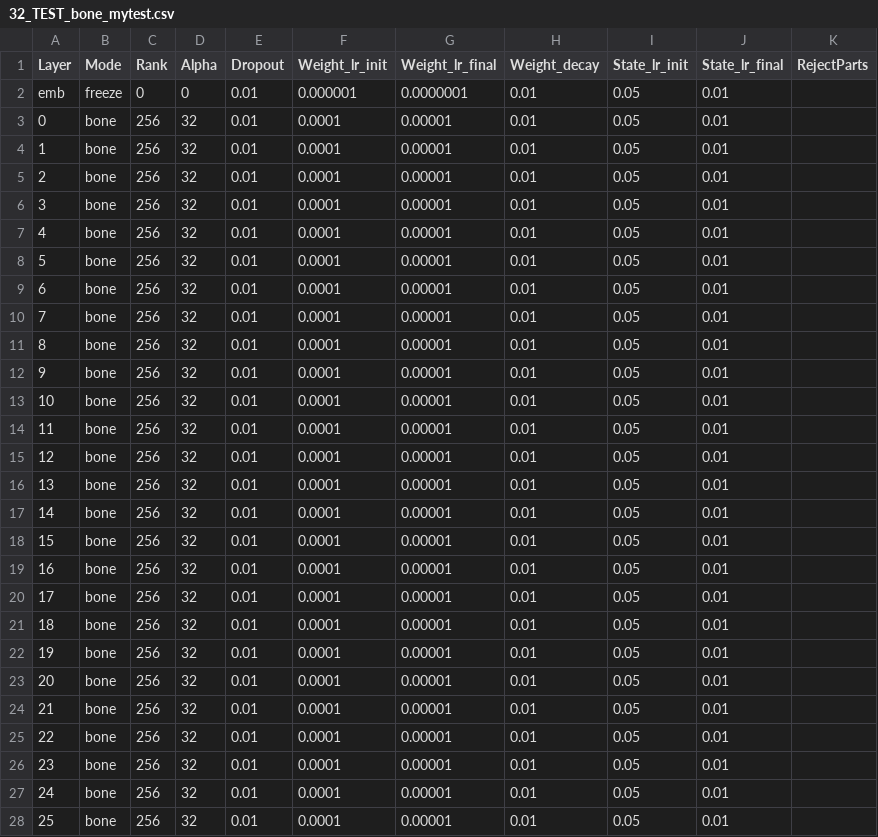
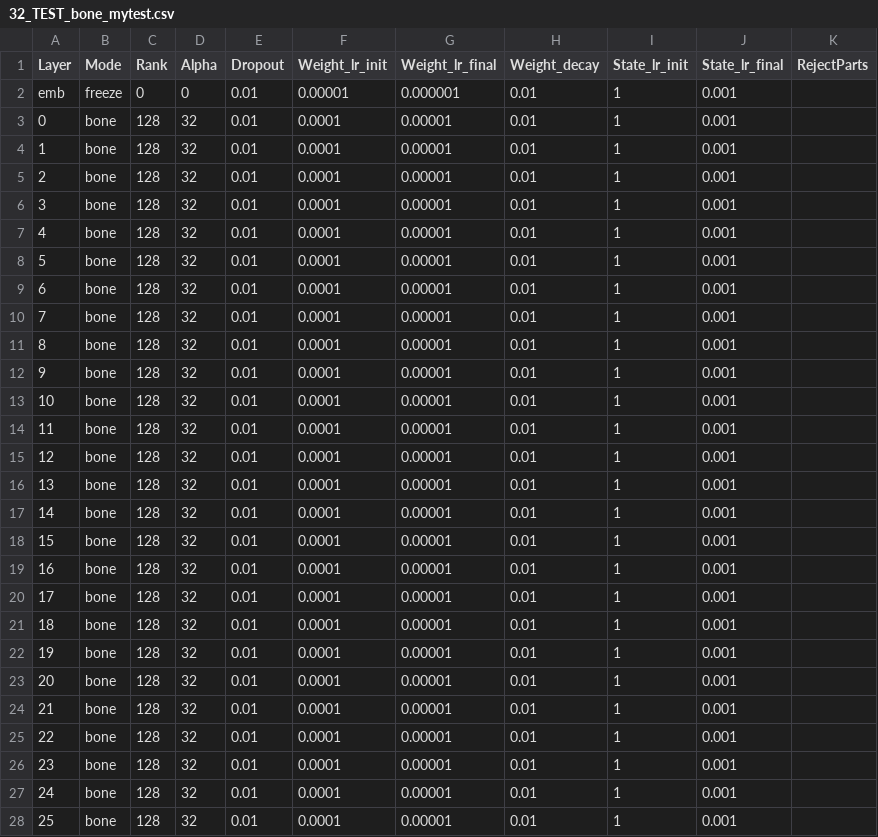
Before and after one commit to OpenMOSE/RWKV-LM-RLHF, a CSV file: main/layerprofile/32_TEST_bone_mytest.csv, drawn as a sheet; only a part is shown; the diff covers the shown part only.

```diff
--- a/main/layerprofile/32_TEST_bone_mytest.csv
+++ b/main/layerprofile/32_TEST_bone_mytest.csv
@@ -1,28 +1,28 @@
 Layer,Mode,Rank,Alpha,Dropout,Weight_lr_init,Weight_lr_final,Weight_decay,State_lr_init,State_lr_final,RejectParts
-emb,freeze,0,0,0.01,0.000001,0.0000001,0.01,0.05,0.01,
-0,bone,256,32,0.01,0.0001,0.00001,0.01,0.05,0.01,
-1,bone,256,32,0.01,0.0001,0.00001,0.01,0.05,0.01,
-2,bone,256,32,0.01,0.0001,0.00001,0.01,0.05,0.01,
-3,bone,256,32,0.01,0.0001,0.00001,0.01,0.05,0.01,
-4,bone,256,32,0.01,0.0001,0.00001,0.01,0.05,0.01,
-5,bone,256,32,0.01,0.0001,0.00001,0.01,0.05,0.01,
-6,bone,256,32,0.01,0.0001,0.00001,0.01,0.05,0.01,
-7,bone,256,32,0.01,0.0001,0.00001,0.01,0.05,0.01,
-8,bone,256,32,0.01,0.0001,0.00001,0.01,0.05,0.01,
-9,bone,256,32,0.01,0.0001,0.00001,0.01,0.05,0.01,
-10,bone,256,32,0.01,0.0001,0.00001,0.01,0.05,0.01,
-11,bone,256,32,0.01,0.0001,0.00001,0.01,0.05,0.01,
-12,bone,256,32,0.01,0.0001,0.00001,0.01,0.05,0.01,
-13,bone,256,32,0.01,0.0001,0.00001,0.01,0.05,0.01,
-14,bone,256,32,0.01,0.0001,0.00001,0.01,0.05,0.01,
-15,bone,256,32,0.01,0.0001,0.00001,0.01,0.05,0.01,
-16,bone,256,32,0.01,0.0001,0.00001,0.01,0.05,0.01,
-17,bone,256,32,0.01,0.0001,0.00001,0.01,0.05,0.01,
-18,bone,256,32,0.01,0.0001,0.00001,0.01,0.05,0.01,
-19,bone,256,32,0.01,0.0001,0.00001,0.01,0.05,0.01,
-20,bone,256,32,0.01,0.0001,0.00001,0.01,0.05,0.01,
-21,bone,256,32,0.01,0.0001,0.00001,0.01,0.05,0.01,
-22,bone,256,32,0.01,0.0001,0.00001,0.01,0.05,0.01,
-23,bone,256,32,0.01,0.0001,0.00001,0.01,0.05,0.01,
-24,bone,256,32,0.01,0.0001,0.00001,0.01,0.05,0.01,
-25,bone,256,32,0.01,0.0001,0.00001,0.01,0.05,0.01,
+emb,freeze,0,0,0.01,0.00001,0.000001,0.01,1,0.001,
+0,bone,128,32,0.01,0.0001,0.00001,0.01,1,0.001,
+1,bone,128,32,0.01,0.0001,0.00001,0.01,1,0.001,
+2,bone,128,32,0.01,0.0001,0.00001,0.01,1,0.001,
+3,bone,128,32,0.01,0.0001,0.00001,0.01,1,0.001,
+4,bone,128,32,0.01,0.0001,0.00001,0.01,1,0.001,
+5,bone,128,32,0.01,0.0001,0.00001,0.01,1,0.001,
+6,bone,128,32,0.01,0.0001,0.00001,0.01,1,0.001,
+7,bone,128,32,0.01,0.0001,0.00001,0.01,1,0.001,
+8,bone,128,32,0.01,0.0001,0.00001,0.01,1,0.001,
+9,bone,128,32,0.01,0.0001,0.00001,0.01,1,0.001,
+10,bone,128,32,0.01,0.0001,0.00001,0.01,1,0.001,
+11,bone,128,32,0.01,0.0001,0.00001,0.01,1,0.001,
+12,bone,128,32,0.01,0.0001,0.00001,0.01,1,0.001,
+13,bone,128,32,0.01,0.0001,0.00001,0.01,1,0.001,
+14,bone,128,32,0.01,0.0001,0.00001,0.01,1,0.001,
+15,bone,128,32,0.01,0.0001,0.00001,0.01,1,0.001,
+16,bone,128,32,0.01,0.0001,0.00001,0.01,1,0.001,
+17,bone,128,32,0.01,0.0001,0.00001,0.01,1,0.001,
+18,bone,128,32,0.01,0.0001,0.00001,0.01,1,0.001,
+19,bone,128,32,0.01,0.0001,0.00001,0.01,1,0.001,
+20,bone,128,32,0.01,0.0001,0.00001,0.01,1,0.001,
+21,bone,128,32,0.01,0.0001,0.00001,0.01,1,0.001,
+22,bone,128,32,0.01,0.0001,0.00001,0.01,1,0.001,
+23,bone,128,32,0.01,0.0001,0.00001,0.01,1,0.001,
+24,bone,128,32,0.01,0.0001,0.00001,0.01,1,0.001,
+25,bone,128,32,0.01,0.0001,0.00001,0.01,1,0.001,
```
Also changed, not shown: 21 edited cells elsewhere in this file, 2 other files.
